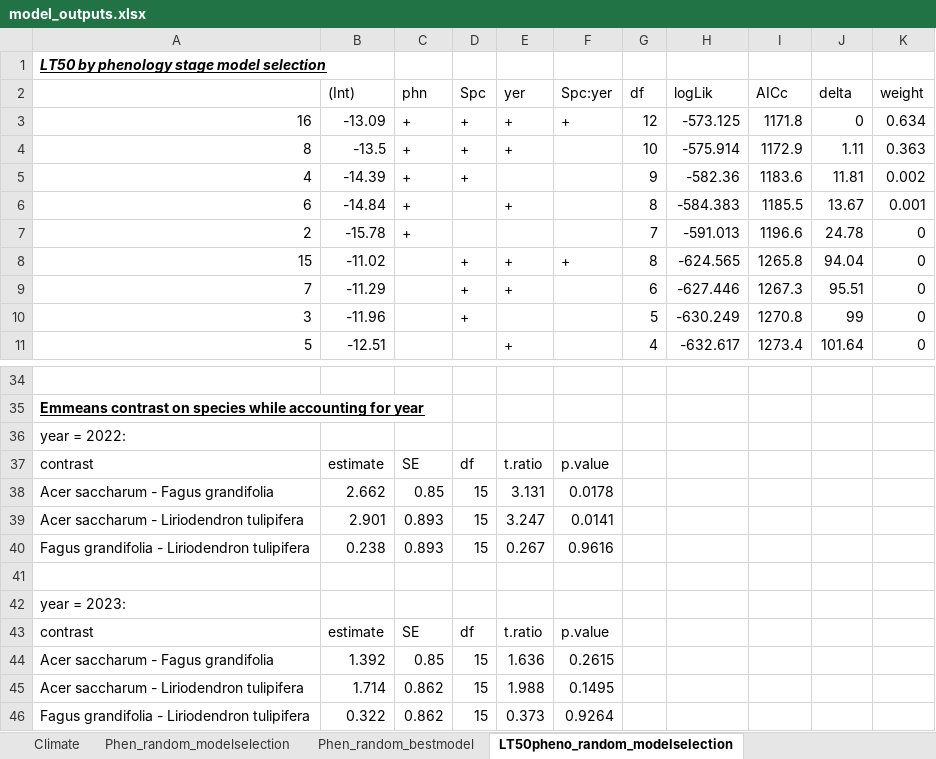
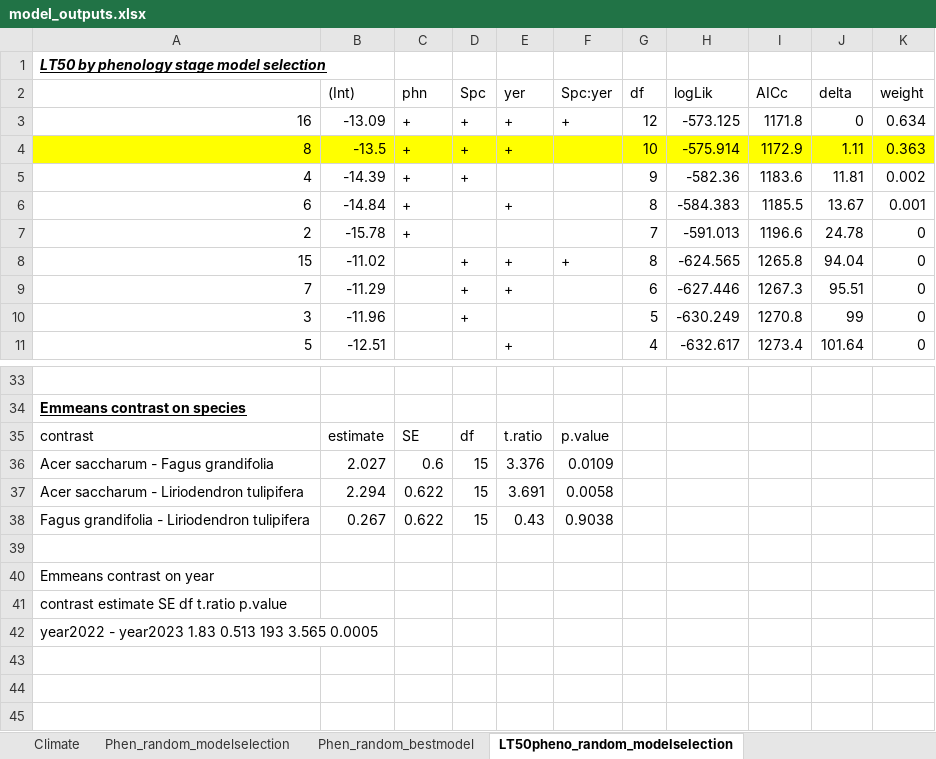
Before and after one commit to jendris573/Endris_Rehm_2025, an Excel workbook: model_outputs.xlsx, sheet LT50pheno_random_modelselection, drawn as a sheet; only a part is shown, gaps mark what is left out; values as stored, in another font and other column widths than the file's, no borders; removed rows and columns are numbered as before the commit, all else as after; the diff covers the shown part only; the diff names each change by its address in the sheet, - before the commit and + after, or states it on an @@ line.

Commit message:
Additional updates to include AGDD by last freeze, update the model_outputs file final cleanup of scripts

```diff
--- a/model_outputs.xlsx (sheet LT50pheno_random_modelselection)
+++ b/model_outputs.xlsx (sheet LT50pheno_random_modelselection)
-A4:K4 fill: none
+A4:K4 fill: #FFFF00
-A34: Emmeans contrast on species while accounting for year
+A34: Emmeans contrast on species
-row 36: year = 2022:
-B36 ((Int)): 2.662
+B36 ((Int)): 2.027
-C36 (phn): 0.85
+C36 (phn): 0.6
-E36 (yer): 3.131
+E36 (yer): 3.376
-F36 (Spc:yer): 0.0178
+F36 (Spc:yer): 0.0109
-B37 ((Int)): 2.901
+B37 ((Int)): 2.294
-C37:C38 (phn): 0.893
+C37:C38 (phn): 0.622
-E37 (yer): 3.247
+E37 (yer): 3.691
-F37 (Spc:yer): 0.0141
+F37 (Spc:yer): 0.0058
-B38 ((Int)): 0.238
+B38 ((Int)): 0.267
-E38 (yer): 0.267
+E38 (yer): 0.43
-F38 (Spc:yer): 0.9616
+F38 (Spc:yer): 0.9038
-A40: year = 2023:
+A40: Emmeans contrast on year
-row 43: contrast | estimate | SE | df | t.ratio | p.value
-row 44: Acer saccharum - Fagus grandifolia | 1.392 | 0.85 | 15 | 1.636 | 0.2615
-row 45: Acer saccharum - Liriodendron tulipifera | 1.714 | 0.862 | 15 | 1.988 | 0.1495
-row 46: Fagus grandifolia - Liriodendron tulipifera | 0.322 | 0.862 | 15 | 0.373 | 0.9264
+row 41: contrast estimate SE df t.ratio p.value
+row 42: year2022 - year2023 1.83 0.513 193 3.565 0.0005
```
Also changed, not shown: 5 added rows, 6 removed rows and 26 edited cells elsewhere in this sheet, sheet Thermalsafety_random_modelselec, sheet Phen_random_bestmodel, 4 other files.
